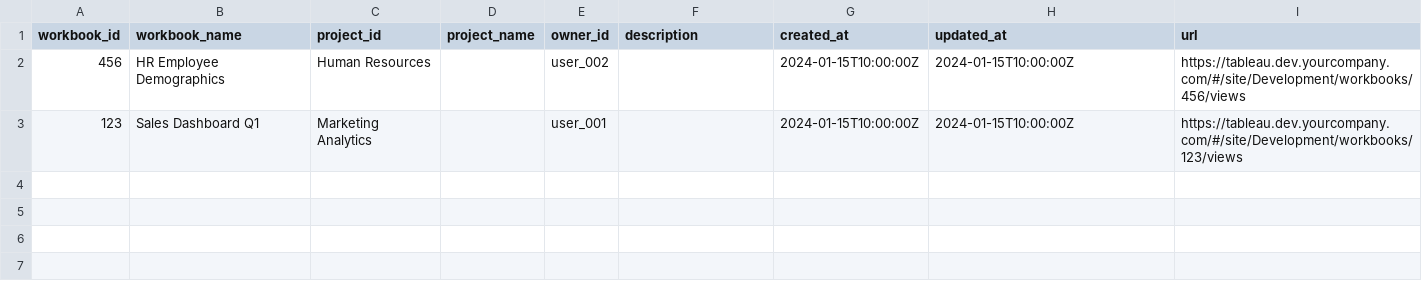
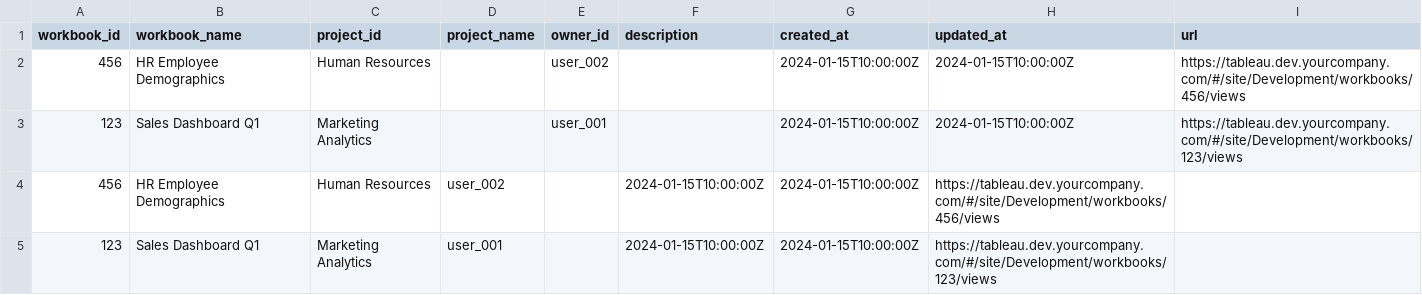
Before and after one commit to Rama-y588/Tableau-Metadata-Catlog, a CSV file: app/data/temp/tableau_workbooks_list.csv, drawn as a sheet.

```diff
--- a/app/data/temp/tableau_workbooks_list.csv
+++ b/app/data/temp/tableau_workbooks_list.csv
@@ -3 +3,3 @@ workbook_id,workbook_name,project_id,project_name,owner_id,description,created_a
 123,Sales Dashboard Q1,Marketing Analytics,,user_001,,2024-01-15T10:00:00Z,2024-01-15T10:00:00Z,https://tableau.dev.yourcompany.com/#/site/Development/workbooks/123/views
+456,HR Employee Demographics,Human Resources,user_002,,2024-01-15T10:00:00Z,2024-01-15T10:00:00Z,https://tableau.dev.yourcompany.com/#/site/Development/workbooks/456/views
+123,Sales Dashboard Q1,Marketing Analytics,user_001,,2024-01-15T10:00:00Z,2024-01-15T10:00:00Z,https://tableau.dev.yourcompany.com/#/site/Development/workbooks/123/views
```
Also changed, not shown: 1 other file.
